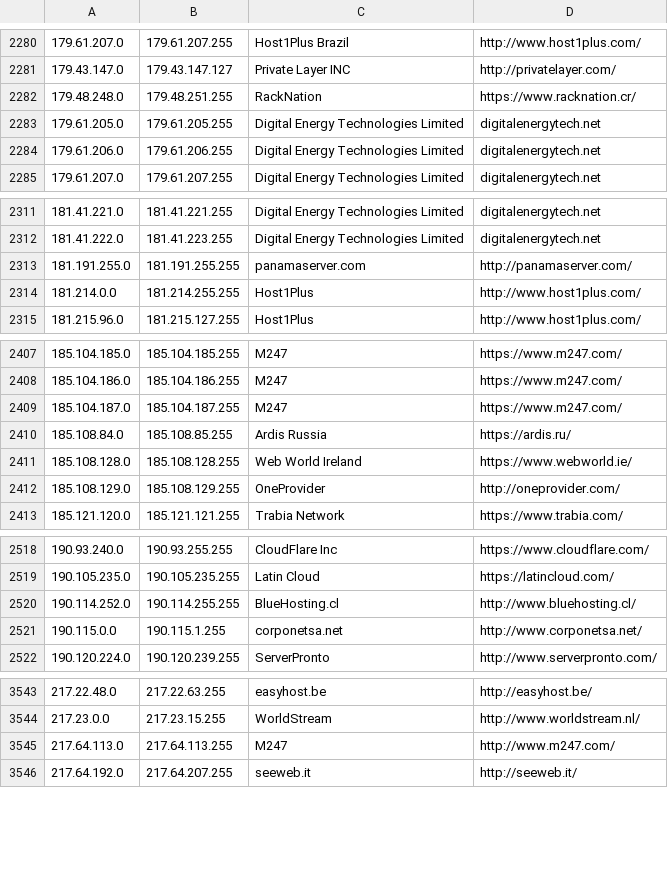
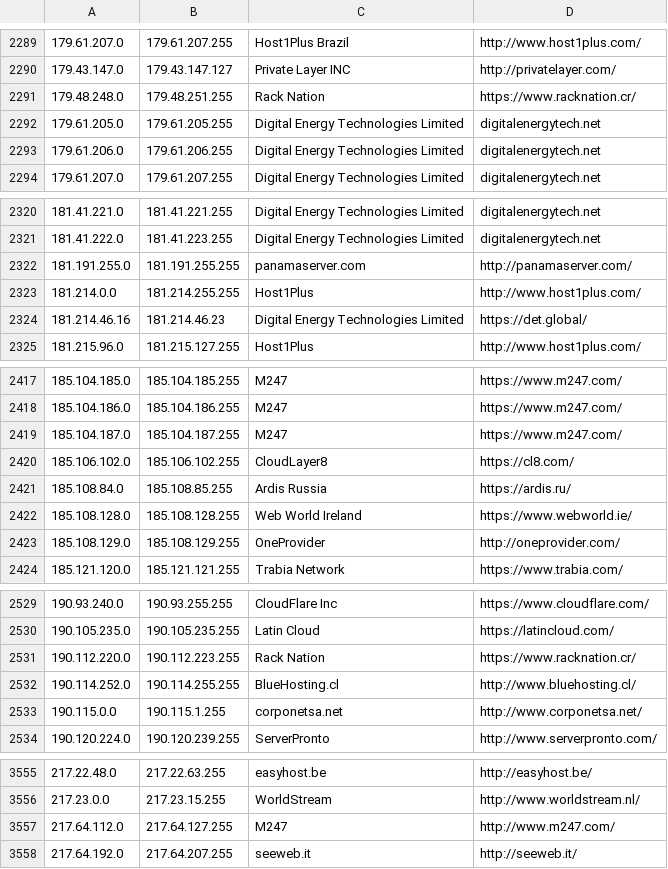
Before and after one commit to austintoot40/pokemon-showdown, a CSV file: config/datacenters.csv, drawn as a sheet; only a part is shown, gaps mark what is left out; the diff covers the shown part only.

```diff
--- a/config/datacenters.csv
+++ b/config/datacenters.csv
@@ -2281,3 +2290,3 @@
 179.43.147.0,179.43.147.127,Private Layer INC,http://privatelayer.com/
-179.48.248.0,179.48.251.255,RackNation,https://www.racknation.cr/
+179.48.248.0,179.48.251.255,Rack Nation,https://www.racknation.cr/
 179.61.205.0,179.61.205.255,Digital Energy Technologies Limited,digitalenergytech.net
@@ -2314,2 +2323,3 @@
 181.214.0.0,181.214.255.255,Host1Plus,http://www.host1plus.com/
+181.214.46.16,181.214.46.23,Digital Energy Technologies Limited,https://det.global/
 181.215.96.0,181.215.127.255,Host1Plus,http://www.host1plus.com/
@@ -2409,2 +2419,3 @@
 185.104.187.0,185.104.187.255,M247,https://www.m247.com/
+185.106.102.0,185.106.102.255,CloudLayer8,https://cl8.com/
 185.108.84.0,185.108.85.255,Ardis Russia,https://ardis.ru/
@@ -2519,2 +2530,3 @@
 190.105.235.0,190.105.235.255,Latin Cloud,https://latincloud.com/
+190.112.220.0,190.112.223.255,Rack Nation,https://www.racknation.cr/
 190.114.252.0,190.114.255.255,BlueHosting.cl,http://www.bluehosting.cl/
@@ -3544,3 +3556,3 @@
 217.23.0.0,217.23.15.255,WorldStream,http://www.worldstream.nl/
-217.64.113.0,217.64.113.255,M247,http://www.m247.com/
+217.64.112.0,217.64.127.255,M247,http://www.m247.com/
 217.64.192.0,217.64.207.255,seeweb.it,http://seeweb.it/
```
Also changed, not shown: 9 added rows elsewhere in this file, 1 other file.
